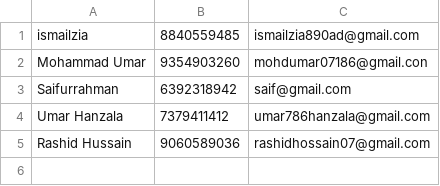
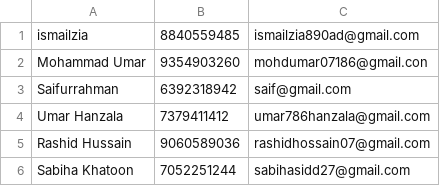
Before and after one commit to ismailzia01/MyWorkspace, a CSV file: C/dataset.csv, drawn as a sheet; the diff names each change by its address in the sheet, - before the commit and + after, or states it on an @@ line.

```diff
--- a/C/dataset.csv
+++ b/C/dataset.csv
+row 6: Sabiha Khatoon | 7052251244 | sabihasidd27@gmail.com
```
Also changed, not shown: 20 other files.
